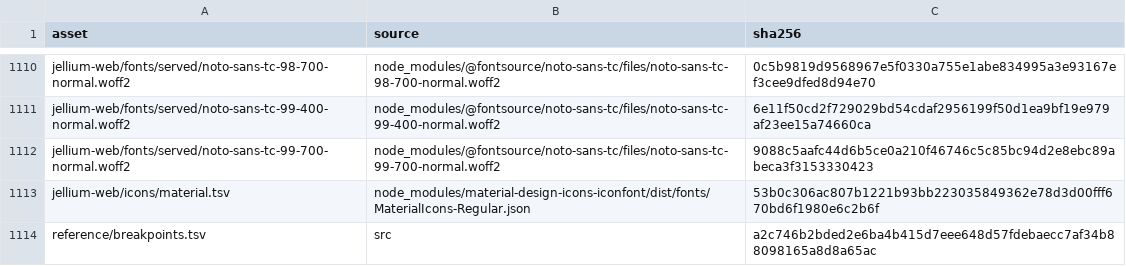
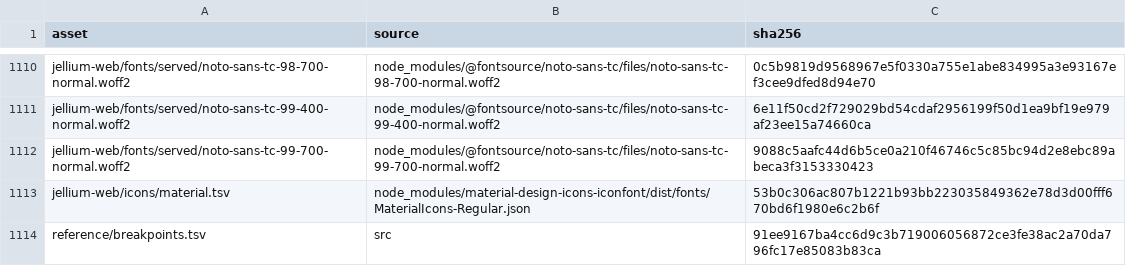
Before and after one commit to andrewrabert/jellium-cli, a TSV file: reference/assets.tsv, drawn as a sheet; only a part is shown, gaps mark what is left out.

```diff
--- a/reference/assets.tsv
+++ b/reference/assets.tsv
@@ -1113,2 +1113,2 @@ jellium-web/fonts/served/noto-sans-tc-99-700-normal.woff2	node_modules/@fontsour
 jellium-web/icons/material.tsv	node_modules/material-design-icons-iconfont/dist/fonts/MaterialIcons-Regular.json	53b0c306ac807b1221b93bb223035849362e78d3d00fff670bd6f1980e6c2b6f
-reference/breakpoints.tsv	src	a2c746b2bded2e6ba4b415d7eee648d57fdebaecc7af34b88098165a8d8a65ac
+reference/breakpoints.tsv	src	91ee9167ba4cc6d9c3b719006056872ce3fe38ac2a70da796fc17e85083b83ca
```
Also changed, not shown: reference/breakpoints.tsv, reference/provenance.tsv, 27 other files.
